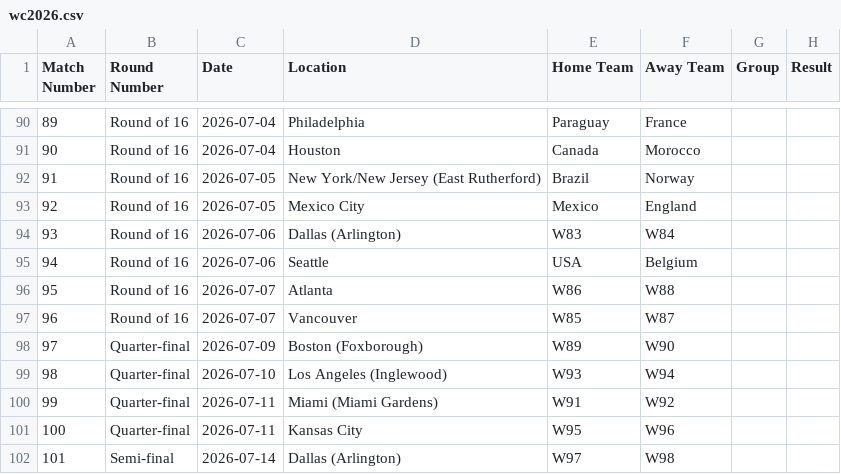
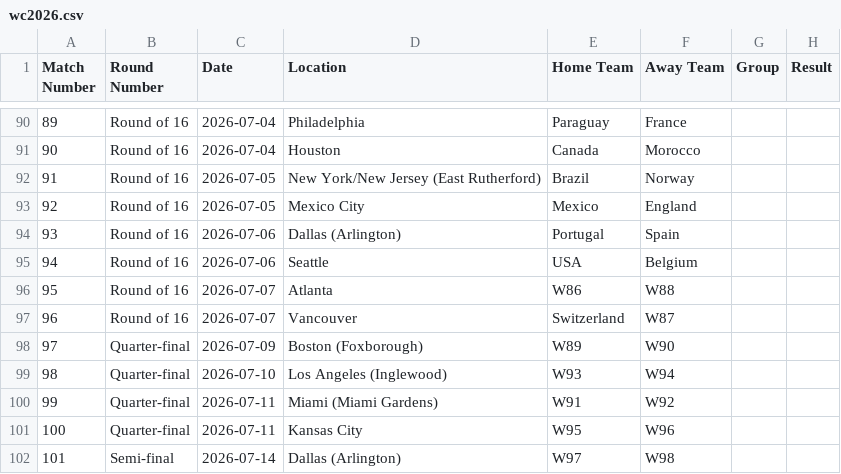
Before and after one commit to ps9786/pl-predictions, a CSV file: wc/wc2026.csv, drawn as a sheet; only a part is shown, gaps mark what is left out.

```diff
--- a/wc/wc2026.csv
+++ b/wc/wc2026.csv
@@ -93,6 +93,6 @@ Match Number,Round Number,Date,Location,Home Team,Away Team,Group,Result
 92,Round of 16,2026-07-05,Mexico City,Mexico,England,,
-93,Round of 16,2026-07-06,Dallas (Arlington),W83,W84,,
+93,Round of 16,2026-07-06,Dallas (Arlington),Portugal,Spain,,
 94,Round of 16,2026-07-06,Seattle,USA,Belgium,,
 95,Round of 16,2026-07-07,Atlanta,W86,W88,,
-96,Round of 16,2026-07-07,Vancouver,W85,W87,,
+96,Round of 16,2026-07-07,Vancouver,Switzerland,W87,,
 97,Quarter-final,2026-07-09,Boston (Foxborough),W89,W90,,
```
Also changed, not shown: 1 other file.
